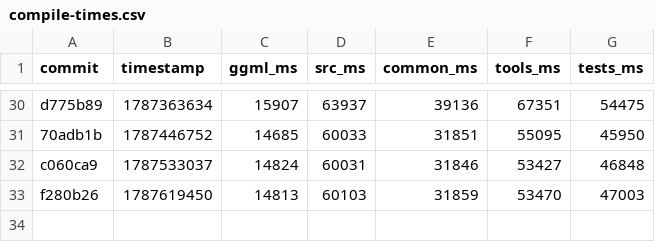
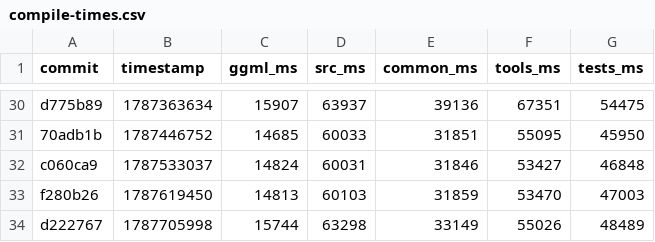
Before and after one commit to ggml-org/llama.cpp-dev, a CSV file: compile-times.csv, drawn as a sheet; only a part is shown, gaps mark what is left out.

```diff
--- a/compile-times.csv
+++ b/compile-times.csv
@@ -33 +33,2 @@ c060ca9,1787533037,14824,60031,31846,53427,46848
 f280b26,1787619450,14813,60103,31859,53470,47003
+d222767,1787705998,15744,63298,33149,55026,48489
```
Also changed, not shown: 2 other files.
